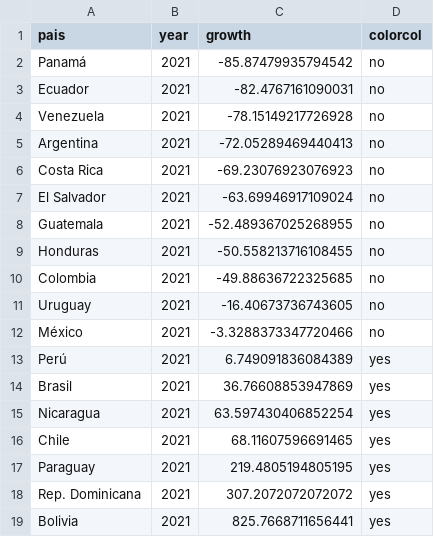
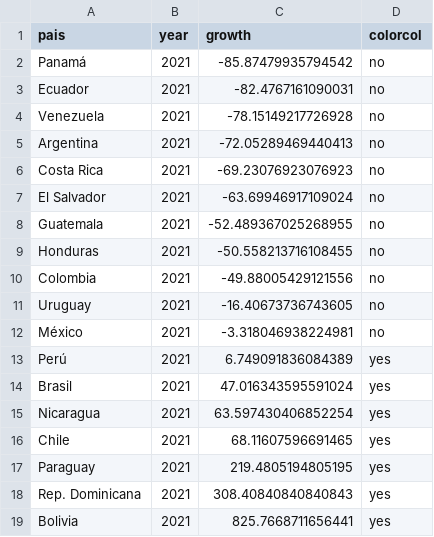
Before and after one commit to AlvaroAltamiranoM/unilyrics-hotmail.com, a CSV file: tables/table0.csv, drawn as a sheet.

```diff
--- a/tables/table0.csv
+++ b/tables/table0.csv
@@ -9,7 +9,7 @@ Guatemala,2021,-52.489367025268955,no
 Honduras,2021,-50.558213716108455,no
-Colombia,2021,-49.88636722325685,no
+Colombia,2021,-49.88005429121556,no
 Uruguay,2021,-16.40673736743605,no
-México,2021,-3.3288373347720466,no
+México,2021,-3.318046938224981,no
 Perú,2021,6.749091836084389,yes
-Brasil,2021,36.76608853947869,yes
+Brasil,2021,47.016343595591024,yes
 Nicaragua,2021,63.597430406852254,yes
@@ -17,3 +17,3 @@ Chile,2021,68.11607596691465,yes
 Paraguay,2021,219.4805194805195,yes
-Rep. Dominicana,2021,307.2072072072072,yes
+Rep. Dominicana,2021,308.40840840840843,yes
 Bolivia,2021,825.7668711656441,yes
```
Also changed, not shown: tables/google.csv, tables/rama_change_2.csv, 4 other files.
